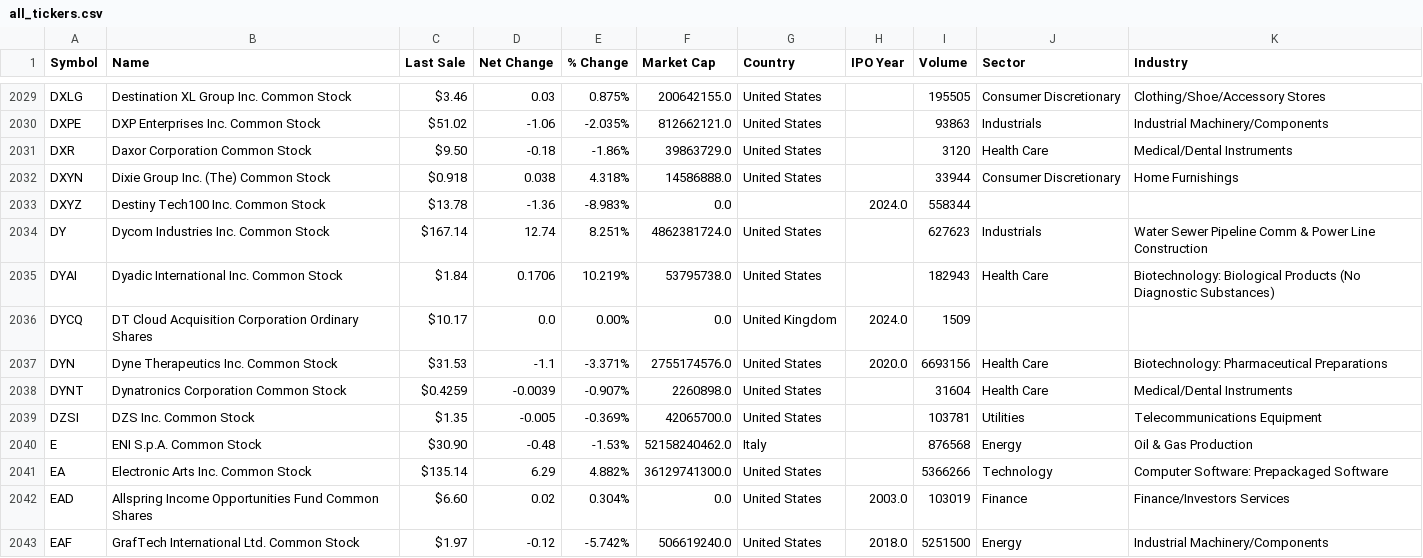
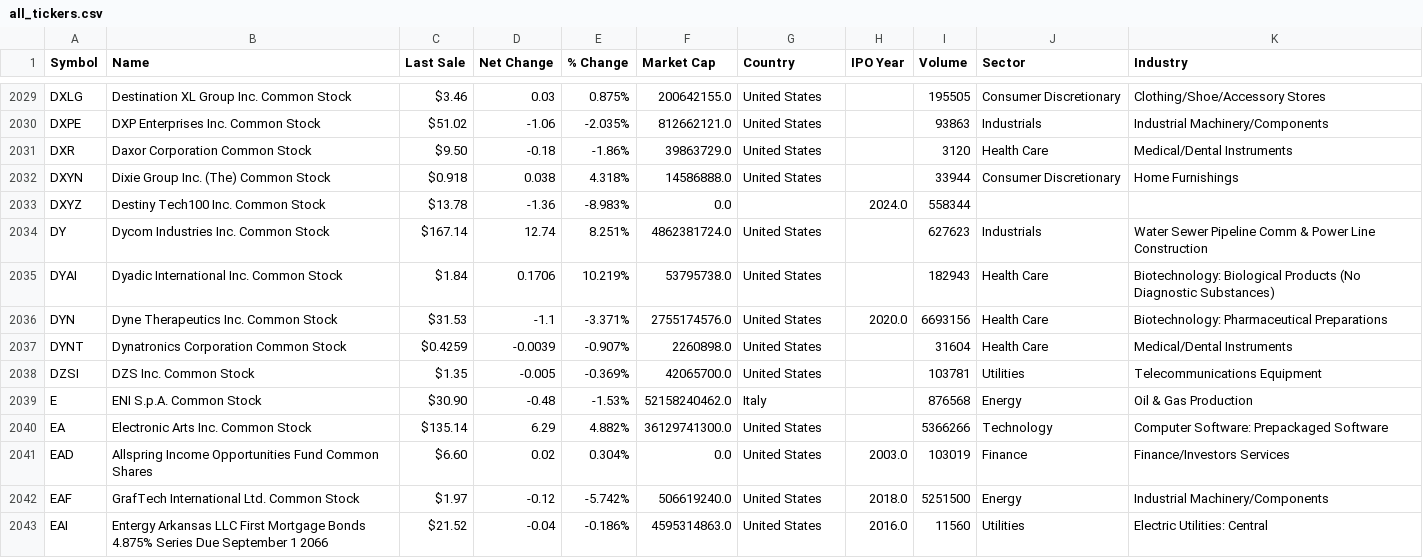
Before and after one commit to JWolf34/RocketStocks, a CSV file: utils/all_tickers.csv, drawn as a sheet; only a part is shown, gaps mark what is left out; the shorter side is filled out with more unchanged rows.

```diff
--- a/utils/all_tickers.csv
+++ b/utils/all_tickers.csv
@@ -2035,3 +2035,2 @@ DY,Dycom Industries Inc. Common Stock,$167.14,12.74,8.251%,4862381724.0,United S
 DYAI,Dyadic International Inc. Common Stock,$1.84,0.1706,10.219%,53795738.0,United States,,182943,Health Care,Biotechnology: Biological Products (No Diagnostic Substances)
-DYCQ,DT Cloud Acquisition Corporation Ordinary Shares,$10.17,0.0,0.00%,0.0,United Kingdom,2024.0,1509,,
 DYN,Dyne Therapeutics Inc. Common Stock,$31.53,-1.1,-3.371%,2755174576.0,United States,2020.0,6693156,Health Care,Biotechnology: Pharmaceutical Preparations
```
Also changed, not shown: 1 other file.
